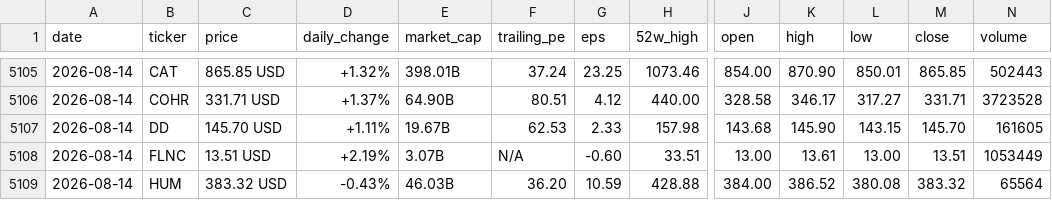
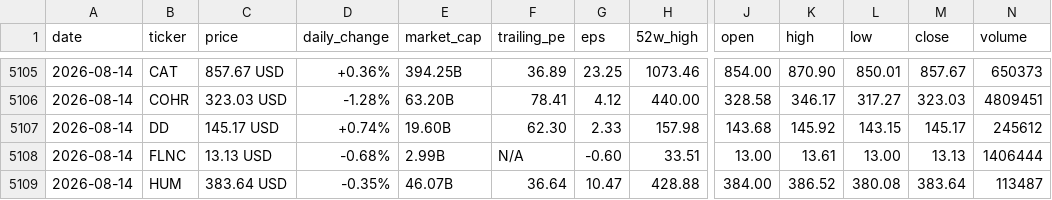
Before and after one commit to parkjunhee0510/pkrich, a CSV file: output/data/price_history.csv, drawn as a sheet; only a part is shown, gaps mark what is left out; the diff covers the shown part only; the diff names each change by its address in the sheet, - before the commit and + after, or states it on an @@ line.

```diff
--- a/output/data/price_history.csv
+++ b/output/data/price_history.csv
-C5105 (price): 865.85 USD
+C5105 (price): 857.67 USD
-D5105 (daily_change): +1.32%
+D5105 (daily_change): +0.36%
-E5105 (market_cap): 398.01B
+E5105 (market_cap): 394.25B
-F5105 (trailing_pe): 37.24
+F5105 (trailing_pe): 36.89
-M5105 (close): 865.85
+M5105 (close): 857.67
-N5105 (volume): 502443
+N5105 (volume): 650373
-C5106 (price): 331.71 USD
+C5106 (price): 323.03 USD
-D5106 (daily_change): +1.37%
+D5106 (daily_change): -1.28%
-E5106 (market_cap): 64.90B
+E5106 (market_cap): 63.20B
-F5106 (trailing_pe): 80.51
+F5106 (trailing_pe): 78.41
-M5106 (close): 331.71
+M5106 (close): 323.03
-N5106 (volume): 3723528
+N5106 (volume): 4809451
-C5107 (price): 145.70 USD
+C5107 (price): 145.17 USD
-D5107 (daily_change): +1.11%
+D5107 (daily_change): +0.74%
-E5107 (market_cap): 19.67B
+E5107 (market_cap): 19.60B
-F5107 (trailing_pe): 62.53
+F5107 (trailing_pe): 62.30
-K5107 (high): 145.90
+K5107 (high): 145.92
-M5107 (close): 145.70
+M5107 (close): 145.17
-N5107 (volume): 161605
+N5107 (volume): 245612
-C5108 (price): 13.51 USD
+C5108 (price): 13.13 USD
-D5108 (daily_change): +2.19%
+D5108 (daily_change): -0.68%
-E5108 (market_cap): 3.07B
+E5108 (market_cap): 2.99B
-M5108 (close): 13.51
+M5108 (close): 13.13
-N5108 (volume): 1053449
+N5108 (volume): 1406444
-C5109 (price): 383.32 USD
+C5109 (price): 383.64 USD
-D5109 (daily_change): -0.43%
+D5109 (daily_change): -0.35%
-E5109 (market_cap): 46.03B
+E5109 (market_cap): 46.07B
-F5109 (trailing_pe): 36.20
+F5109 (trailing_pe): 36.64
-G5109 (eps): 10.59
+G5109 (eps): 10.47
-M5109 (close): 383.32
+M5109 (close): 383.64
-N5109 (volume): 65564
+N5109 (volume): 113487
```
Also changed, not shown: 1 added row, 1 removed row and 114 edited cells elsewhere in this file, 52 other files.
